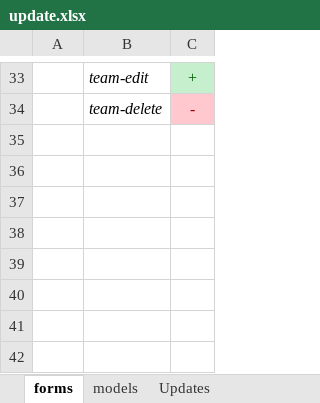
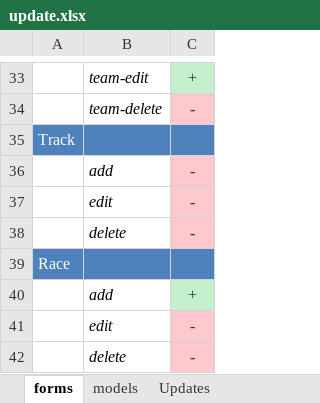
Before and after one commit to darkdiesel/online-racing-zf1, an Excel workbook: docs/update.xlsx, sheet forms, drawn as a sheet; only a part is shown, gaps mark what is left out; values as stored, in another font and other column widths than the file's, no borders; the diff names each change by its address in the sheet, - before the commit and + after, or states it on an @@ line.

Commit message:
Add functionality for adding race for championship.

```diff
--- a/docs/update.xlsx (sheet forms)
+++ b/docs/update.xlsx (sheet forms)
+row 35: Track
+row 36:  | add | -
+row 37:  | edit | -
+row 38:  | delete | -
+row 39: Race
+row 40:  | add | +
+row 41:  | edit | -
+row 42:  | delete | -
```
Also changed, not shown: 10 other files.
